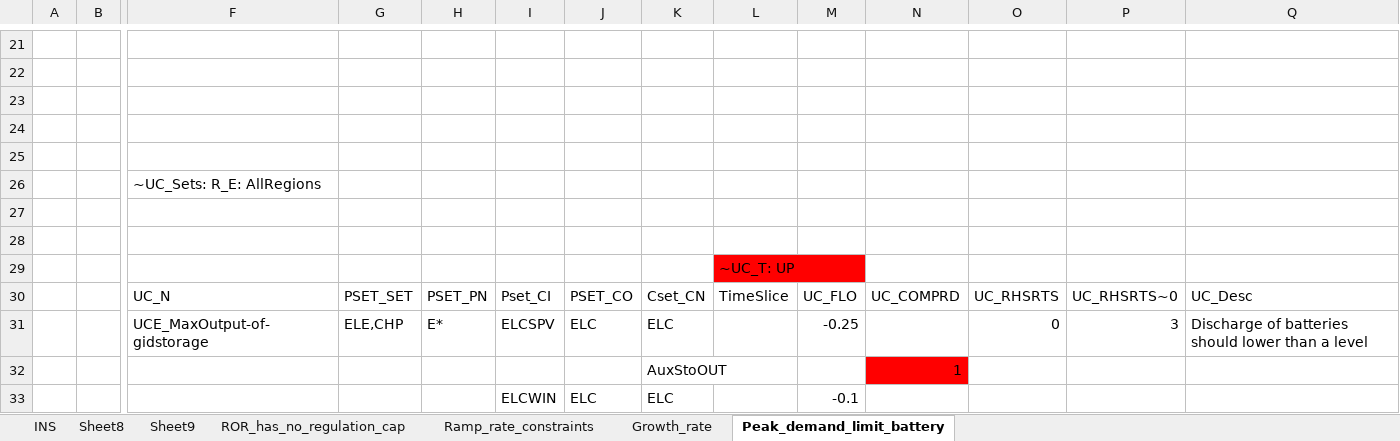
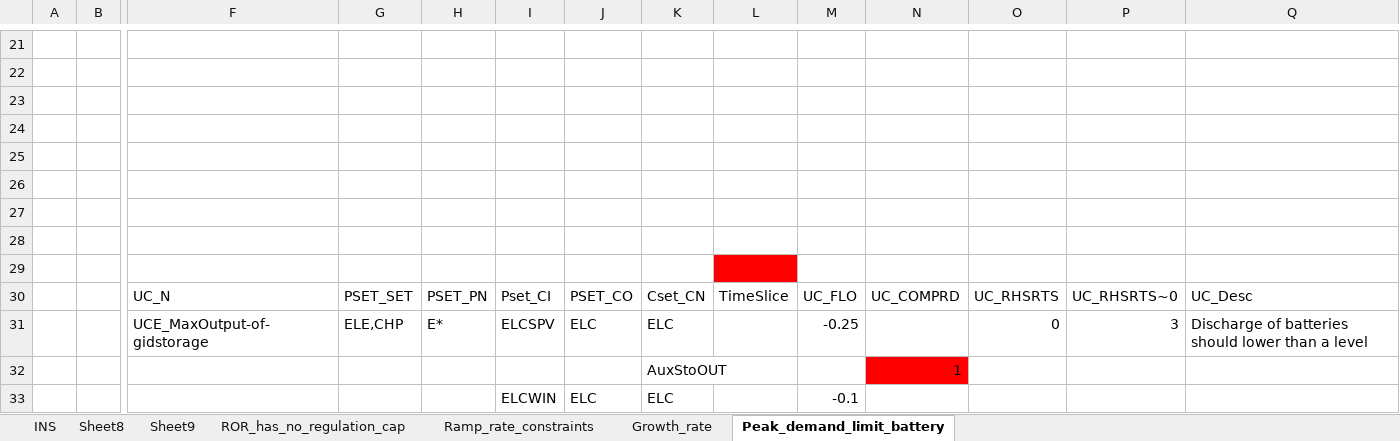
Before and after one commit to seanli12354/KiNESYS_BattCircularity-main, an Excel workbook: SuppXLS/Scen_zAK_fixes.xlsx, sheet Peak_demand_limit_battery, drawn as a sheet; only a part is shown, gaps mark what is left out; values as stored, in another font and other column widths than the file's, no borders; removed rows and columns are numbered as before the commit, all else as after; rows hold the shown columns only; the diff names each change by its address in the sheet, - before the commit and + after, or states it on an @@ line.

Commit message:
Add files via upload

```diff
--- a/SuppXLS/Scen_zAK_fixes.xlsx (sheet Peak_demand_limit_battery)
+++ b/SuppXLS/Scen_zAK_fixes.xlsx (sheet Peak_demand_limit_battery)
-row 26:  |  | ~UC_Sets: R_E: AllRegions
-L28: ~UC_T: UP
+L28: (empty)
-L28 fill: #FF0000
+L28 fill: none
+row 29: (empty)
```
